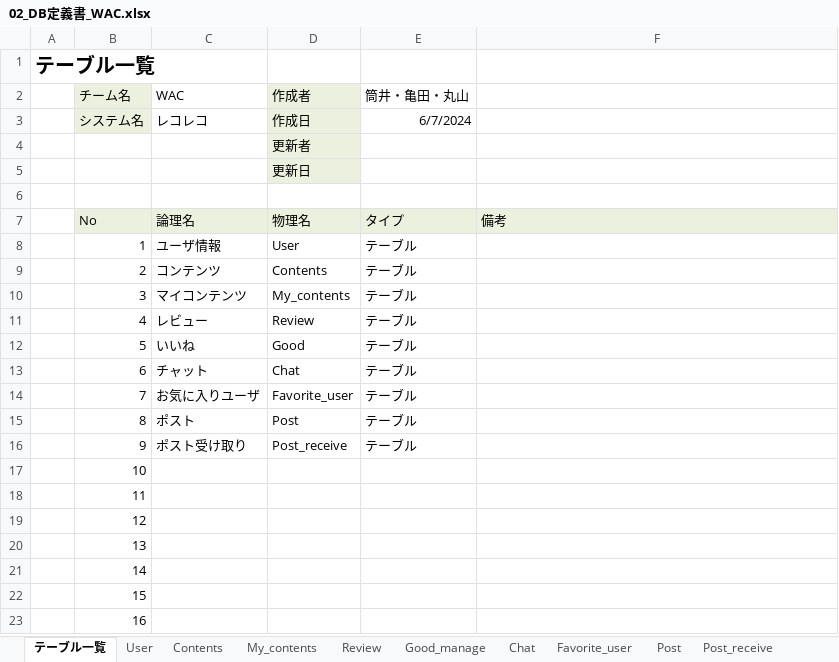
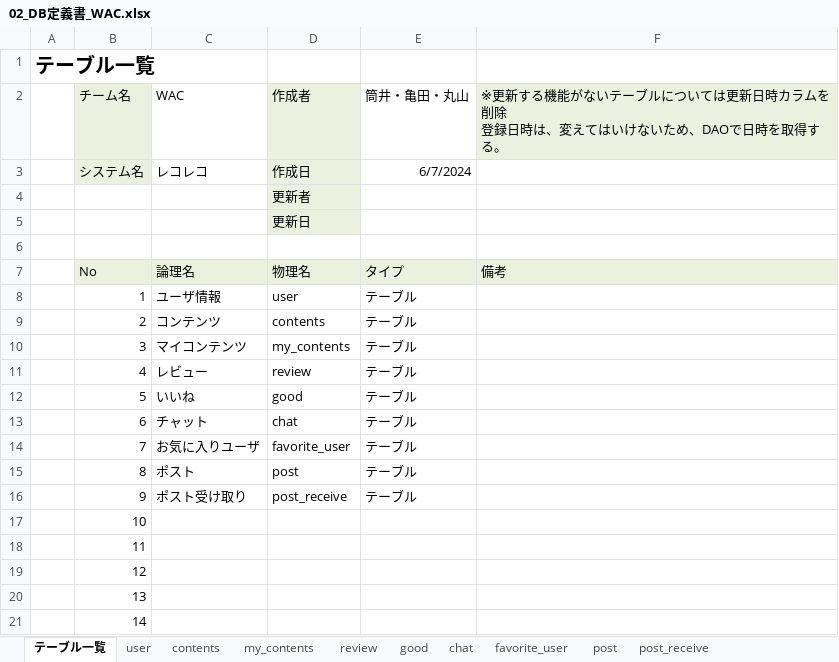
Before and after one commit to plusdojo2024/A2, an Excel workbook: doc/2_外部設計書/02_DB定義書_WAC.xlsx, sheet テーブル一覧, drawn as a sheet; only a part is shown; the shorter side is filled out with more unchanged rows; values as stored, in another font and other column widths than the file's, no borders; ↵ is a line break in a cell; the diff names each change by its address in the sheet, - before the commit and + after, or states it on an @@ line.

```diff
--- a/doc/2_外部設計書/02_DB定義書_WAC.xlsx (sheet テーブル一覧)
+++ b/doc/2_外部設計書/02_DB定義書_WAC.xlsx (sheet テーブル一覧)
-sheet tab: User
+sheet tab: user
-sheet tab: Contents
+sheet tab: contents
-sheet tab: My_contents
+sheet tab: my_contents
-sheet tab: Review
+sheet tab: review
-sheet tab: Good_manage
+sheet tab: good
-sheet tab: Chat
+sheet tab: chat
-sheet tab: Favorite_user
+sheet tab: favorite_user
-sheet tab: Post
+sheet tab: post
-sheet tab: Post_receive
+sheet tab: post_receive
-F2: (empty)
+F2: ※更新する機能がないテーブルについては更新日時カラムを削除 ↵ 登録日時は、変えてはいけないため、DAOで日時を取得する。
-F2 fill: none
+F2 fill: #EBF1DE
-D8 (作成者): User
+D8 (作成者): user
-D9 (作成者): Contents
+D9 (作成者): contents
-D10 (作成者): My_contents
+D10 (作成者): my_contents
-D11 (作成者): Review
+D11 (作成者): review
-D12 (作成者): Good
+D12 (作成者): good
-D13 (作成者): Chat
+D13 (作成者): chat
-D14 (作成者): Favorite_user
+D14 (作成者): favorite_user
-D15 (作成者): Post
+D15 (作成者): post
-D16 (作成者): Post_receive
+D16 (作成者): post_receive
```
Also changed, not shown: sheet review, sheet contents, sheet good, sheet my_contents, sheet post_receive, sheet favorite_user, 3 more sheets, formulas that keep their value, doc/2_外部設計書/02_機能一覧_WAC.xlsx, 2 other files.
